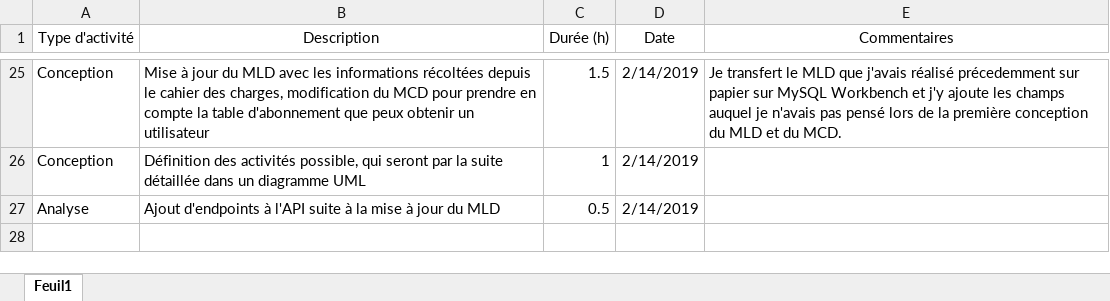
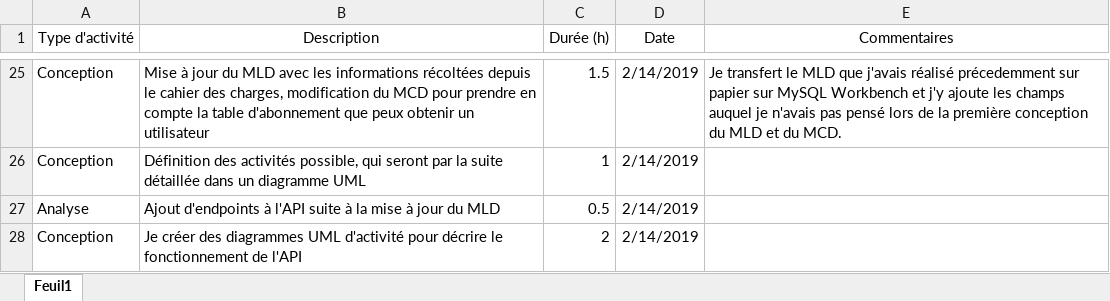
Before and after one commit to AlexandrePhilibertCPNV/PRETPI_PHILIBERT, an Excel workbook: documentation/PHILIBERT_JournalDeBord.xlsx, sheet Feuil1, drawn as a sheet; only a part is shown, gaps mark what is left out; values as stored, in another font and other column widths than the file's, no borders; the diff names each change by its address in the sheet, - before the commit and + after, or states it on an @@ line.

Commit message:
Added new endpoints documentation, Added Use case diagram

```diff
--- a/documentation/PHILIBERT_JournalDeBord.xlsx (sheet Feuil1)
+++ b/documentation/PHILIBERT_JournalDeBord.xlsx (sheet Feuil1)
+row 28: Conception | Je créer des diagrammes UML d'activité pour décrire le fonctionnement de l'API | 2 | 2/14/2019
```
Also changed, not shown: 8 other files.
